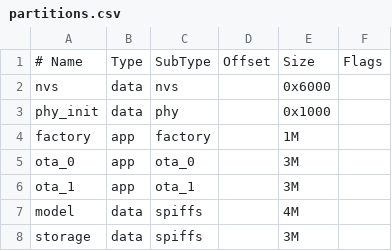
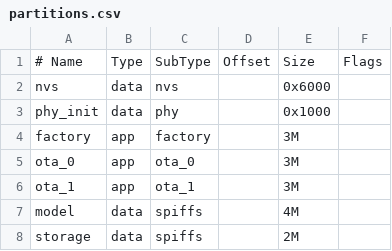
Before and after one commit to ytr0nn/ESP32S3_SmartSpeaker, a CSV file: ESP32_S3_Smart_Speaker/partitions.csv, drawn as a sheet.

Commit message:
Add audio processing and wake word detection features
- Implement audio I2S initialization and RX task for audio data handling
- Create wake word detection engine with associated tasks
- Update CMakeLists and header files to include new components
- Modify dependencies and partition sizes for improved functionality

```diff
--- a/ESP32_S3_Smart_Speaker/partitions.csv
+++ b/ESP32_S3_Smart_Speaker/partitions.csv
@@ -3,3 +3,3 @@ nvs,      data, nvs,     ,        0x6000,
 phy_init, data, phy,     ,        0x1000,
-factory,  app,  factory, ,        1M,
+factory,  app,  factory, ,        3M,
 ota_0,    app,  ota_0,   ,        3M,
@@ -7,2 +7,2 @@ ota_1,    app,  ota_1,   ,        3M,
 model,    data, spiffs,  ,        4M,
-storage,  data, spiffs,  ,        3M,
+storage,  data, spiffs,  ,        2M,
```
Also changed, not shown: 9 other files.
